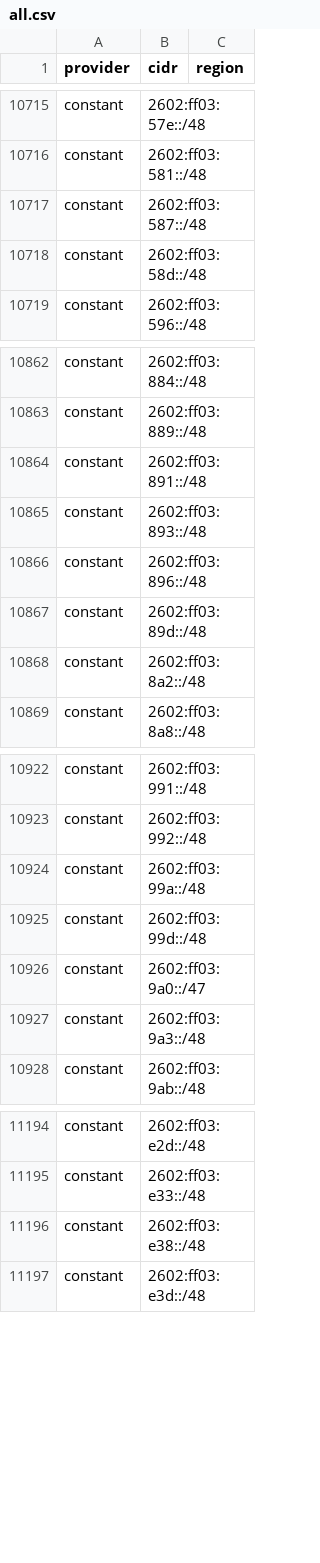
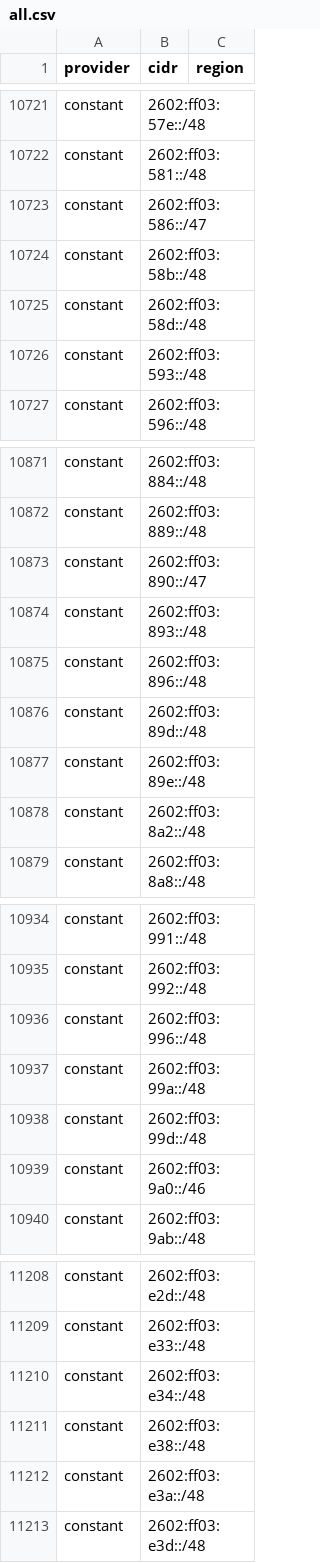
Before and after one commit to BitHeX0R/cdn-ip-ranges, a CSV file: all/all.csv, drawn as a sheet; only a part is shown, gaps mark what is left out; the diff covers the shown part only.

```diff
--- a/all/all.csv
+++ b/all/all.csv
@@ -10716,4 +10722,6 @@ constant,2602:ff03:57e::/48,
 constant,2602:ff03:581::/48,
-constant,2602:ff03:587::/48,
+constant,2602:ff03:586::/47,
+constant,2602:ff03:58b::/48,
 constant,2602:ff03:58d::/48,
+constant,2602:ff03:593::/48,
 constant,2602:ff03:596::/48,
@@ -10863,3 +10872,3 @@ constant,2602:ff03:884::/48,
 constant,2602:ff03:889::/48,
-constant,2602:ff03:891::/48,
+constant,2602:ff03:890::/47,
 constant,2602:ff03:893::/48,
@@ -10867,2 +10876,3 @@ constant,2602:ff03:896::/48,
 constant,2602:ff03:89d::/48,
+constant,2602:ff03:89e::/48,
 constant,2602:ff03:8a2::/48,
@@ -10923,6 +10935,6 @@ constant,2602:ff03:991::/48,
 constant,2602:ff03:992::/48,
+constant,2602:ff03:996::/48,
 constant,2602:ff03:99a::/48,
 constant,2602:ff03:99d::/48,
-constant,2602:ff03:9a0::/47,
-constant,2602:ff03:9a3::/48,
+constant,2602:ff03:9a0::/46,
 constant,2602:ff03:9ab::/48,
@@ -11195,3 +11209,5 @@ constant,2602:ff03:e2d::/48,
 constant,2602:ff03:e33::/48,
+constant,2602:ff03:e34::/48,
 constant,2602:ff03:e38::/48,
+constant,2602:ff03:e3a::/48,
 constant,2602:ff03:e3d::/48,
```
Also changed, not shown: 14 added rows, 1 removed row and 4 edited cells elsewhere in this file, 27 other files.
